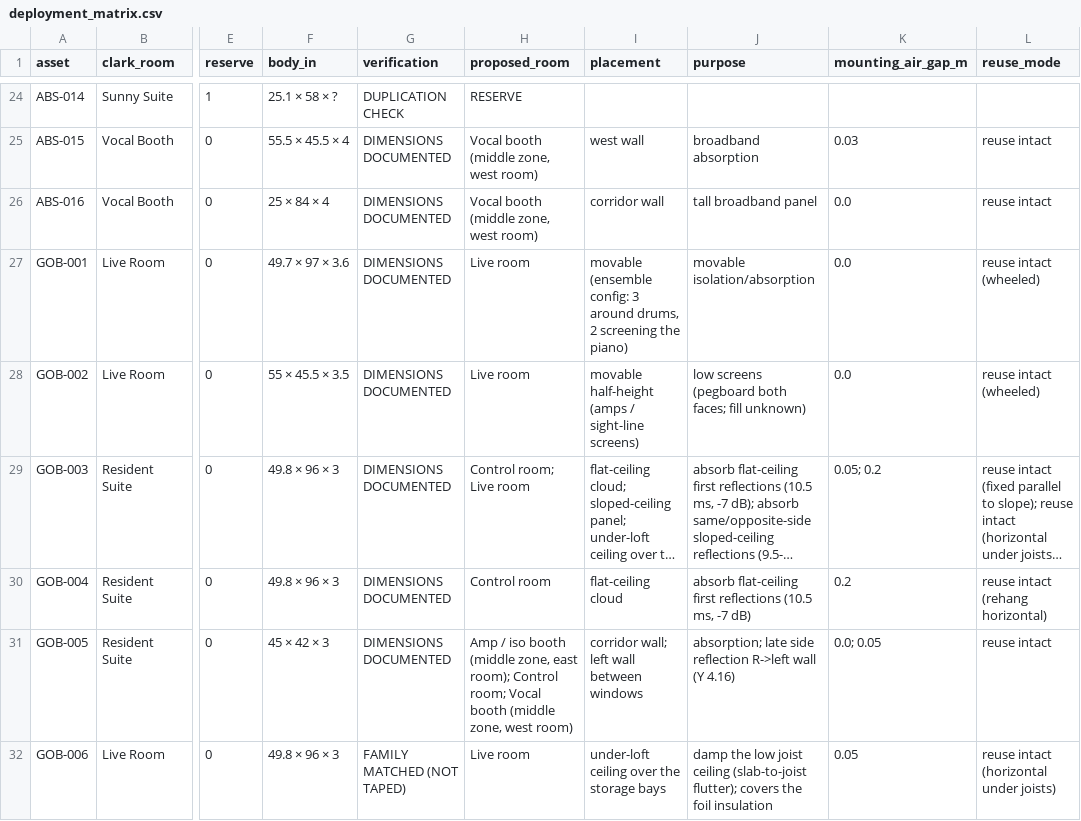
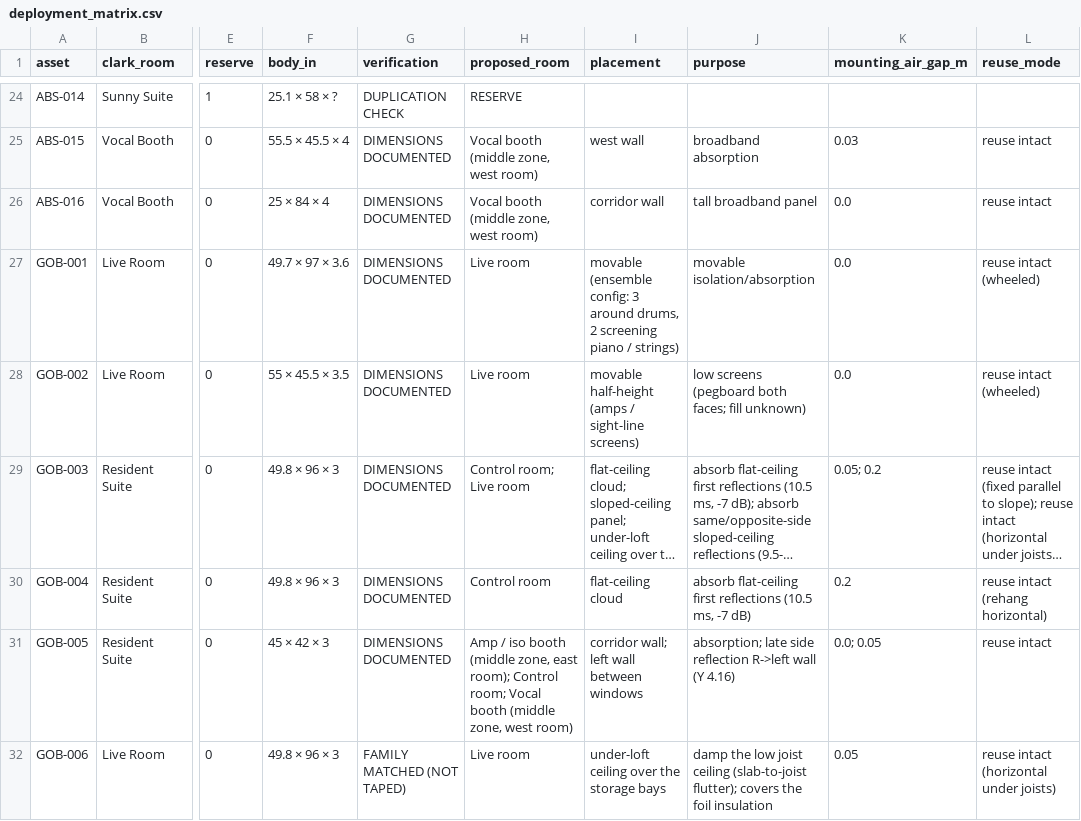
Before and after one commit to jamesBenja/breakglass-east-studio, a CSV file: acoustics/out/deployment_matrix.csv, drawn as a sheet; only a part is shown, gaps mark what is left out; long unchanged cells end in …; the diff names each change by its address in the sheet, - before the commit and + after, or states it on an @@ line.

```diff
--- a/acoustics/out/deployment_matrix.csv
+++ b/acoustics/out/deployment_matrix.csv
-I27 (placement): …2 screening the piano)
+I27 (placement): …2 screening piano / strings)
```
Also changed, not shown: 31 other files.
